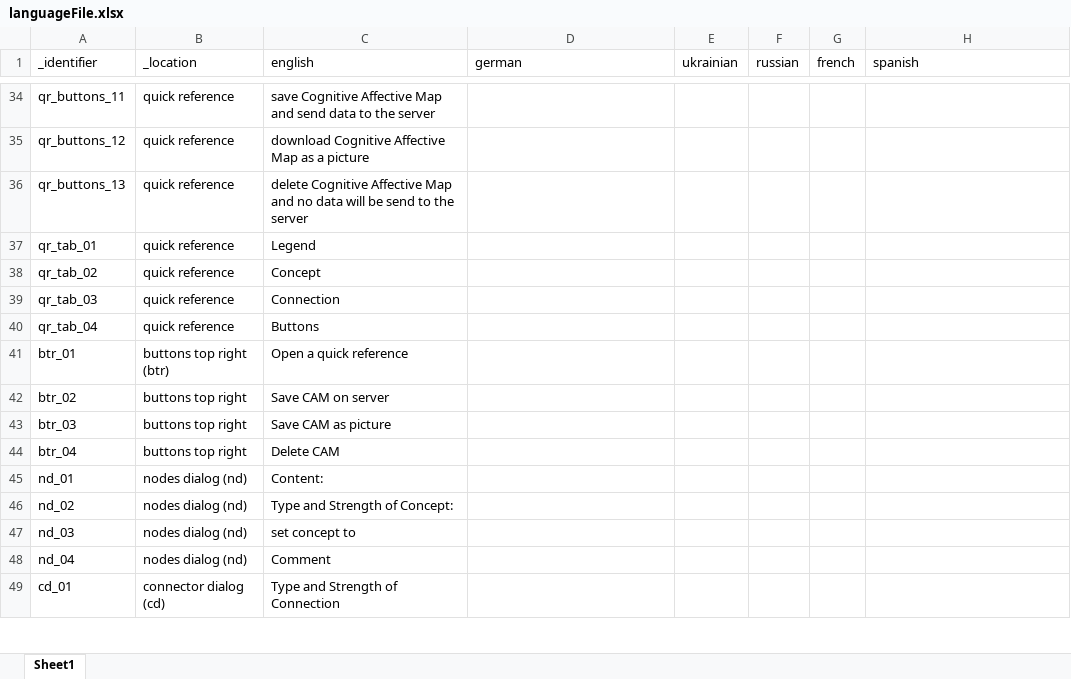
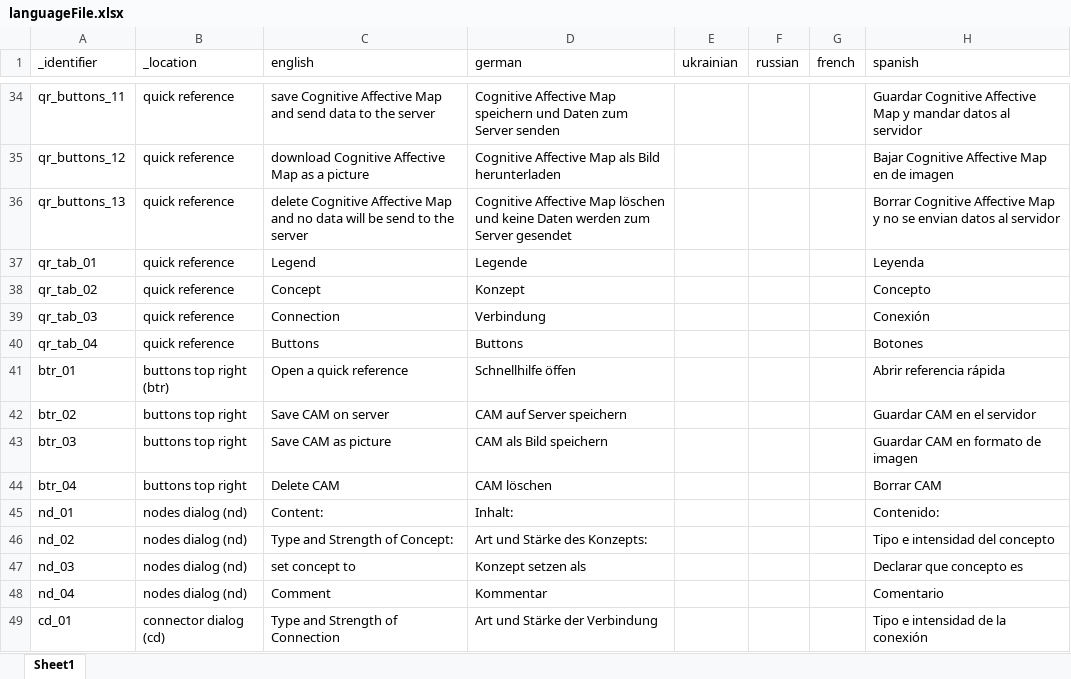
Before and after one commit to soelderer/DataCollection, an Excel workbook: config/languageFile.xlsx, sheet Sheet1, drawn as a sheet; only a part is shown, gaps mark what is left out; values as stored, in another font and other column widths than the file's, no borders; the diff covers the shown part only; the diff names each change by its address in the sheet, - before the commit and + after, or states it on an @@ line.

```diff
--- a/config/languageFile.xlsx (sheet Sheet1)
+++ b/config/languageFile.xlsx (sheet Sheet1)
-D34 (german): (empty)
+D34 (german): Cognitive Affective Map speichern und Daten zum Server senden
-H34 (spanish): (empty)
+H34 (spanish): Guardar Cognitive Affective Map y mandar datos al servidor
-D35 (german): (empty)
+D35 (german): Cognitive Affective Map als Bild herunterladen
-H35 (spanish): (empty)
+H35 (spanish): Bajar Cognitive Affective Map en de imagen
-D36 (german): (empty)
+D36 (german): Cognitive Affective Map löschen und keine Daten werden zum Server gesendet
-H36 (spanish): (empty)
+H36 (spanish): Borrar Cognitive Affective Map y no se envian datos al servidor
-D37 (german): (empty)
+D37 (german): Legende
-H37 (spanish): (empty)
+H37 (spanish): Leyenda
-D38 (german): (empty)
+D38 (german): Konzept
-H38 (spanish): (empty)
+H38 (spanish): Concepto
-D39 (german): (empty)
+D39 (german): Verbindung
-H39 (spanish): (empty)
+H39 (spanish): Conexión
-D40 (german): (empty)
+D40 (german): Buttons
-H40 (spanish): (empty)
+H40 (spanish): Botones
-D41 (german): (empty)
+D41 (german): Schnellhilfe öffen
-H41 (spanish): (empty)
+H41 (spanish): Abrir referencia rápida
-D42 (german): (empty)
+D42 (german): CAM auf Server speichern
-H42 (spanish): (empty)
+H42 (spanish): Guardar CAM en el servidor
-D43 (german): (empty)
+D43 (german): CAM als Bild speichern
-H43 (spanish): (empty)
+H43 (spanish): Guardar CAM en formato de imagen
-D44 (german): (empty)
+D44 (german): CAM löschen
-H44 (spanish): (empty)
+H44 (spanish): Borrar CAM
-D45 (german): (empty)
+D45 (german): Inhalt:
-H45 (spanish): (empty)
+H45 (spanish): Contenido:
-D46 (german): (empty)
+D46 (german): Art und Stärke des Konzepts:
-H46 (spanish): (empty)
+H46 (spanish): Tipo e intensidad del concepto
-D47 (german): (empty)
+D47 (german): Konzept setzen als
-H47 (spanish): (empty)
+H47 (spanish): Declarar que concepto es
-D48 (german): (empty)
+D48 (german): Kommentar
-H48 (spanish): (empty)
+H48 (spanish): Comentario
-D49 (german): (empty)
+D49 (german): Art und Stärke der Verbindung
-H49 (spanish): (empty)
+H49 (spanish): Tipo e intensidad de la conexión
```
Also changed, not shown: 76 edited cells elsewhere in this sheet, 7 other files.
